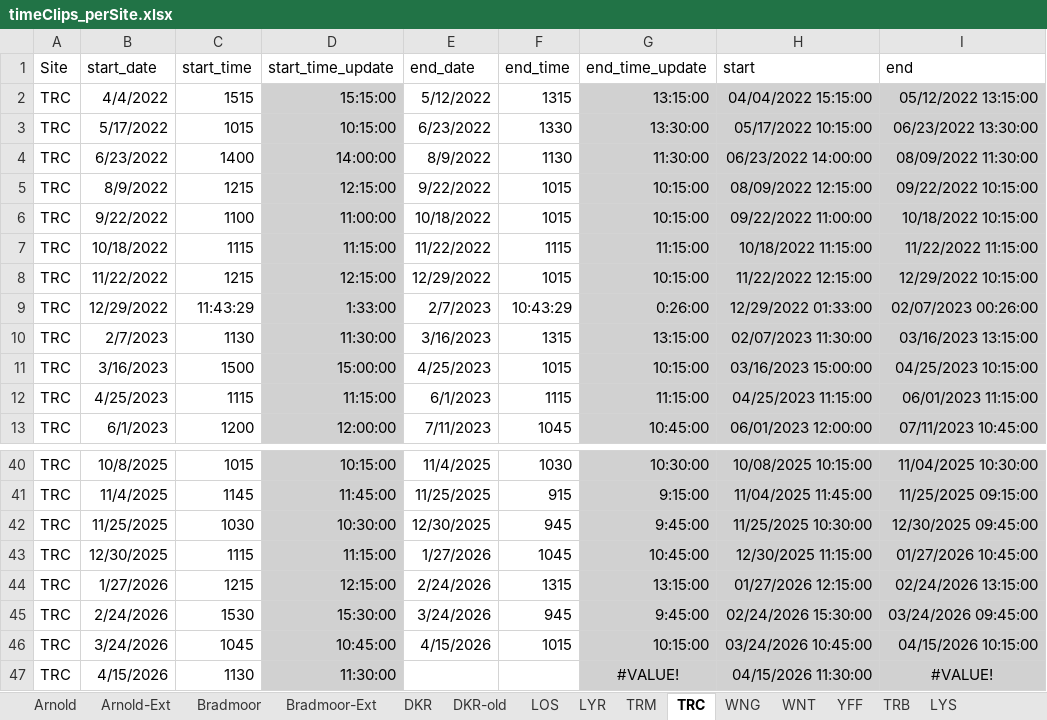
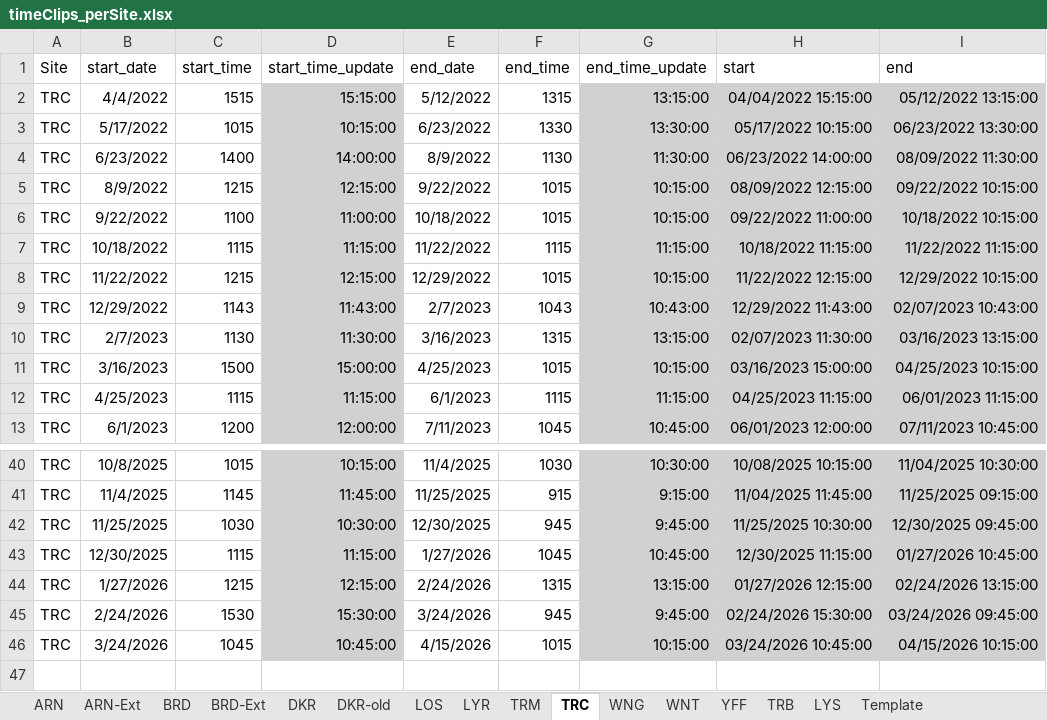
Before and after one commit to emma-mendonsa/Processing_SondeData, an Excel workbook: timeClips_perSite.xlsx, sheet TRC, drawn as a sheet; only a part is shown, gaps mark what is left out; values as stored, in another font and other column widths than the file's, no borders; the diff names each change by its address in the sheet, - before the commit and + after, or states it on an @@ line.

Commit message:
updated timeClips. minor updates.

```diff
--- a/timeClips_perSite.xlsx (sheet TRC)
+++ b/timeClips_perSite.xlsx (sheet TRC)
-sheet tab: Arnold
+sheet tab: ARN
-sheet tab: Arnold-Ext
+sheet tab: ARN-Ext
-sheet tab: Bradmoor
+sheet tab: BRD
-sheet tab: Bradmoor-Ext
+sheet tab: BRD-Ext
-C9 (start_time): 11:43:29
+C9 (start_time): 1143
-D9 (start_time_update): 1:33:00
+D9 (start_time_update): 11:43:00
-F9 (end_time): 10:43:29
+F9 (end_time): 1043
-G9 (end_time_update): 0:26:00
+G9 (end_time_update): 10:43:00
-H9 (start): 12/29/2022 01:33:00
+H9 (start): 12/29/2022 11:43:00
-I9 (end): 02/07/2023 00:26:00
+I9 (end): 02/07/2023 10:43:00
-row 47: TRC | 4/15/2026 | 1130 | 11:30:00 |  |  | #VALUE! | 04/15/2026 11:30:00 | #VALUE!
```
Also changed, not shown: sheet WNT.
